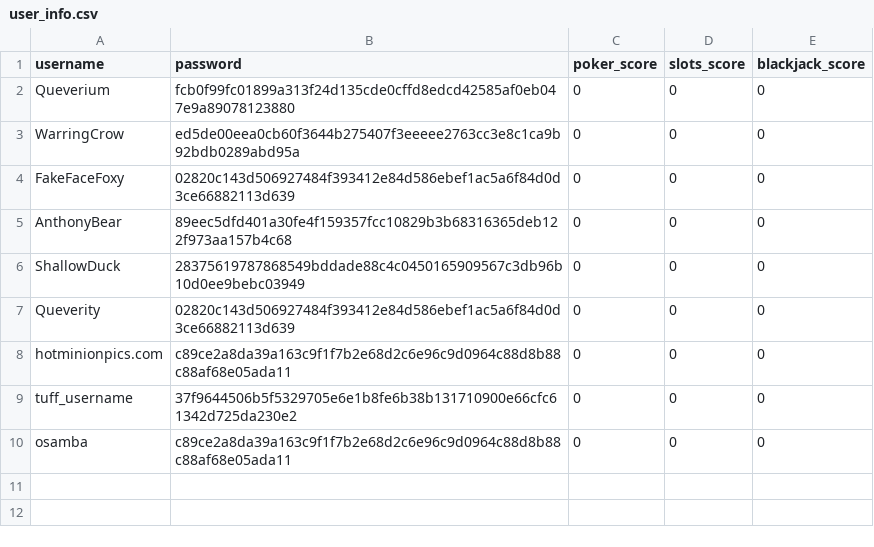
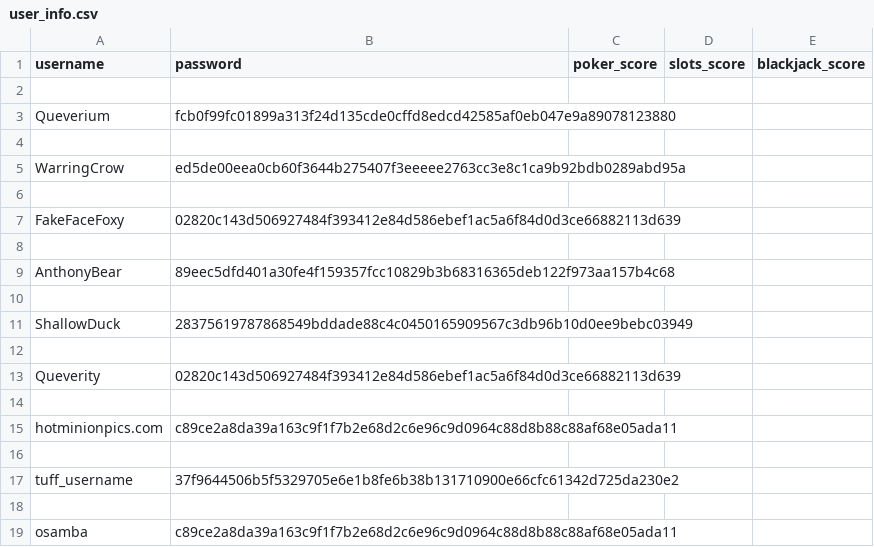
Before and after one commit to Queverity/high_score_tracker, a CSV file: Documents/user_info.csv, drawn as a sheet.

Commit message:
saved everything to the computer, removed all remnant poker calls and code, everything is fixed, yippers

```diff
--- a/Documents/user_info.csv
+++ b/Documents/user_info.csv
@@ -1,10 +1,19 @@
 username,password,poker_score,slots_score,blackjack_score
-Queverium,fcb0f99fc01899a313f24d135cde0cffd8edcd42585af0eb047e9a89078123880,0,0,0
-WarringCrow,ed5de00eea0cb60f3644b275407f3eeeee2763cc3e8c1ca9b92bdb0289abd95a,0,0,0
-FakeFaceFoxy,02820c143d506927484f393412e84d586ebef1ac5a6f84d0d3ce66882113d639,0,0,0
-AnthonyBear,89eec5dfd401a30fe4f159357fcc10829b3b68316365deb122f973aa157b4c68,0,0,0
-ShallowDuck,28375619787868549bddade88c4c0450165909567c3db96b10d0ee9bebc03949,0,0,0
-Queverity,02820c143d506927484f393412e84d586ebef1ac5a6f84d0d3ce66882113d639,0,0,0
-hotminionpics.com,c89ce2a8da39a163c9f1f7b2e68d2c6e96c9d0964c88d8b88c88af68e05ada11,0,0,0
-tuff_username,37f9644506b5f5329705e6e1b8fe6b38b131710900e66cfc61342d725da230e2,0,0,0
-osamba,c89ce2a8da39a163c9f1f7b2e68d2c6e96c9d0964c88d8b88c88af68e05ada11,0,0,0
+
+Queverium,fcb0f99fc01899a313f24d135cde0cffd8edcd42585af0eb047e9a89078123880,,,
+
+WarringCrow,ed5de00eea0cb60f3644b275407f3eeeee2763cc3e8c1ca9b92bdb0289abd95a,,,
+
+FakeFaceFoxy,02820c143d506927484f393412e84d586ebef1ac5a6f84d0d3ce66882113d639,,,
+
+AnthonyBear,89eec5dfd401a30fe4f159357fcc10829b3b68316365deb122f973aa157b4c68,,,
+
+ShallowDuck,28375619787868549bddade88c4c0450165909567c3db96b10d0ee9bebc03949,,,
+
+Queverity,02820c143d506927484f393412e84d586ebef1ac5a6f84d0d3ce66882113d639,,,
+
+hotminionpics.com,c89ce2a8da39a163c9f1f7b2e68d2c6e96c9d0964c88d8b88c88af68e05ada11,,,
+
+tuff_username,37f9644506b5f5329705e6e1b8fe6b38b131710900e66cfc61342d725da230e2,,,
+
+osamba,c89ce2a8da39a163c9f1f7b2e68d2c6e96c9d0964c88d8b88c88af68e05ada11,,,
```
Also changed, not shown: 7 other files.
